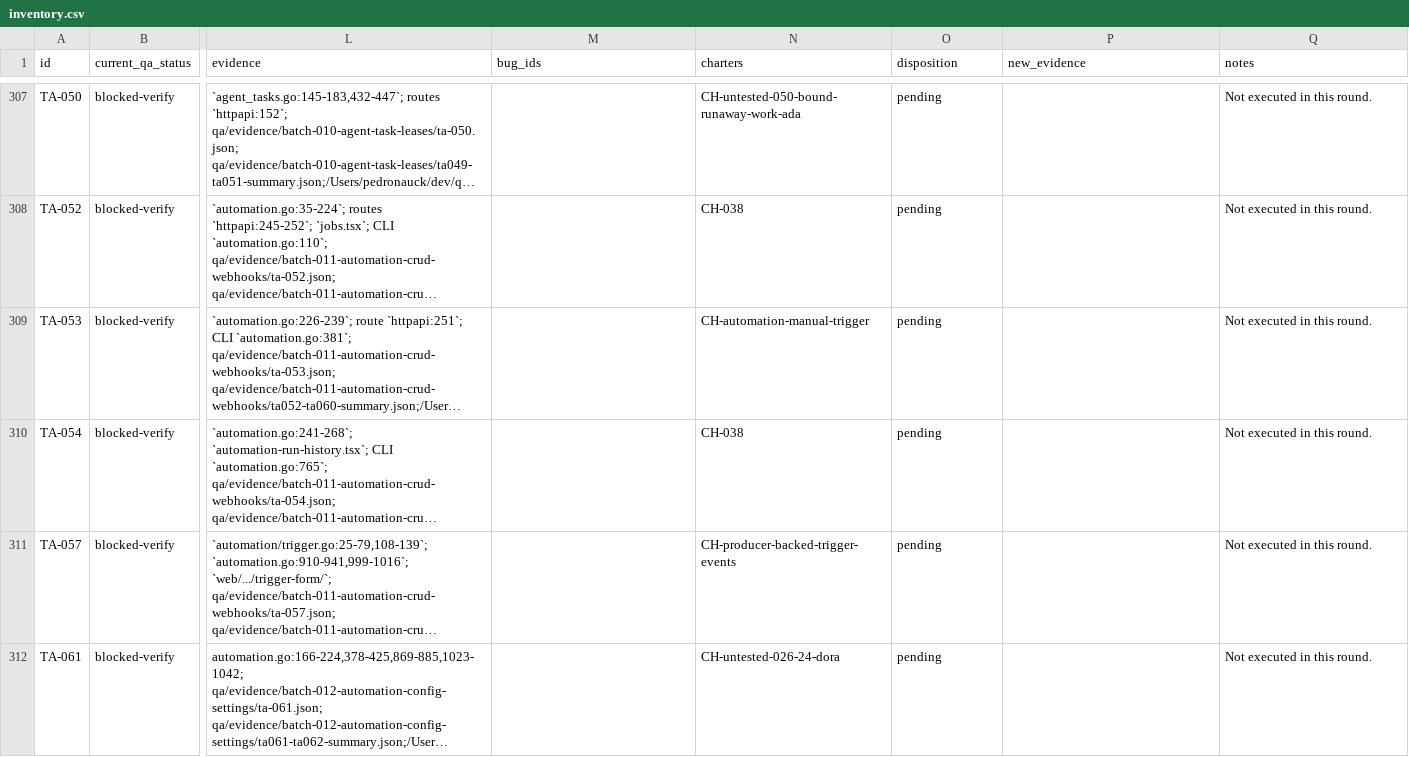
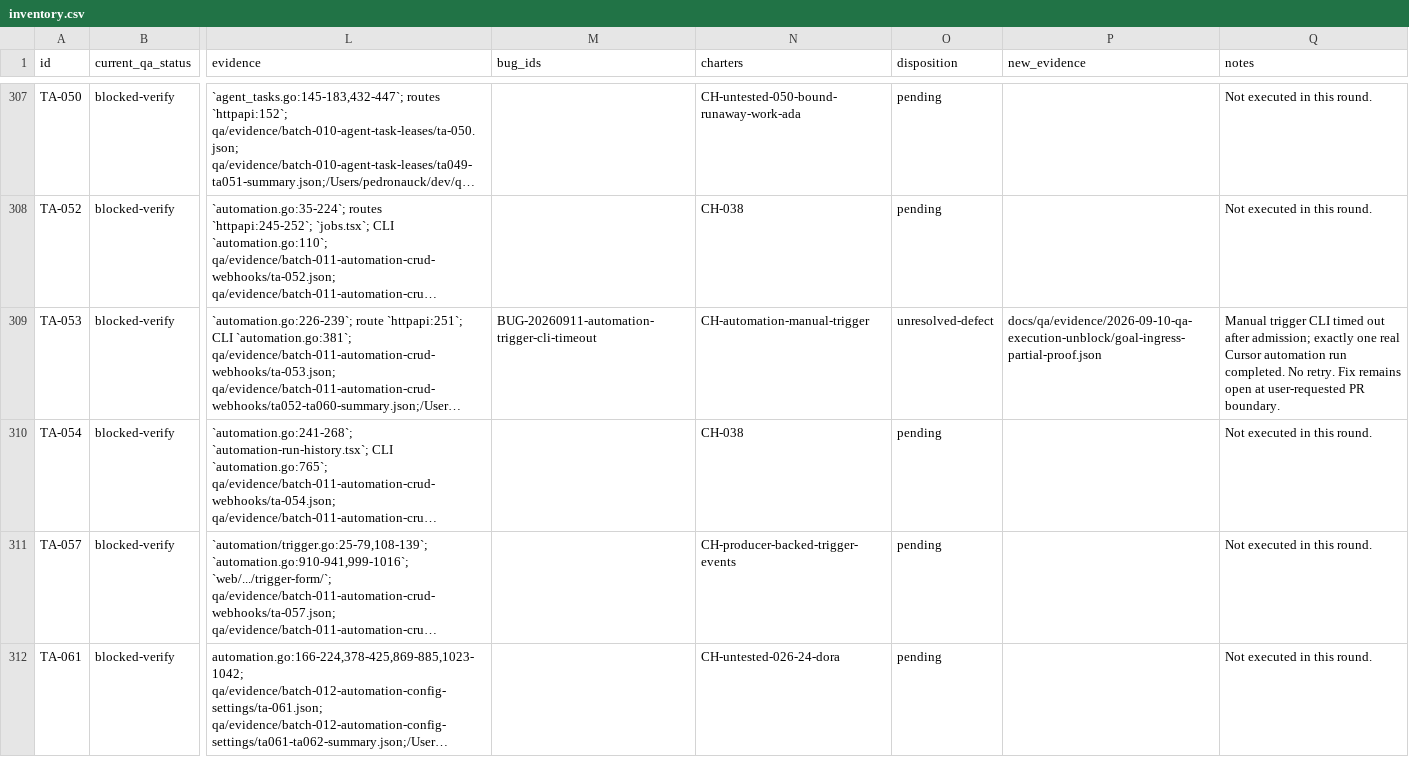
Before and after one commit to compozy/compozy, a CSV file: docs/qa/reports/2026-09-10-qa-execution-unblock/inventory.csv, drawn as a sheet; only a part is shown, gaps mark what is left out; long unchanged cells end in …; the diff names each change by its address in the sheet, - before the commit and + after, or states it on an @@ line.

Commit message:
docs: close partial QA round and record open cases

```diff
--- a/docs/qa/reports/2026-09-10-qa-execution-unblock/inventory.csv
+++ b/docs/qa/reports/2026-09-10-qa-execution-unblock/inventory.csv
-M309 (bug_ids): (empty)
+M309 (bug_ids): BUG-20260911-automation-trigger-cli-timeout
-O309 (disposition): pending
+O309 (disposition): unresolved-defect
-P309 (new_evidence): (empty)
+P309 (new_evidence): docs/qa/evidence/2026-09-10-qa-execution-unblock/goal-ingress-partial-proof.json
-Q309 (notes): Not executed in this round.
+Q309 (notes): Manual trigger CLI timed out after admission; exactly one real Cursor automation run completed. No retry. Fix remains open at user-requested PR boundary.
```
Also changed, not shown: 11 other files.
